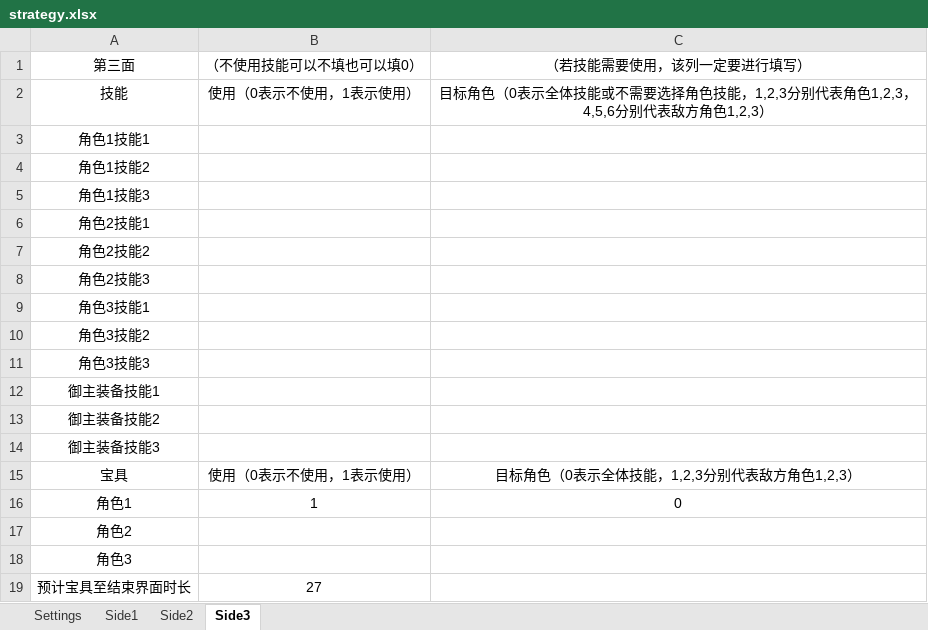
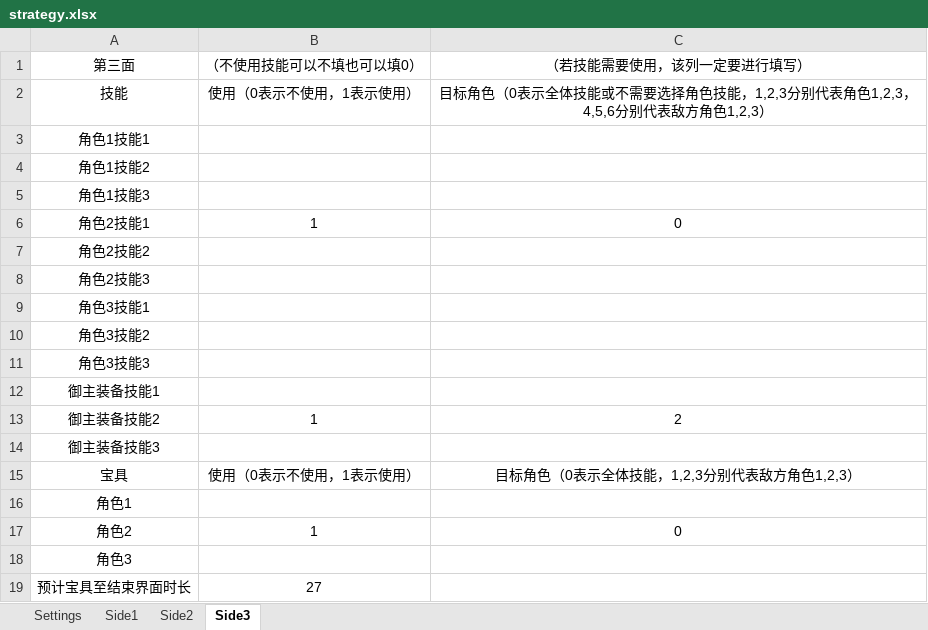
Before and after one commit to conceptclear/gamescript, an Excel workbook: strategy.xlsx, sheet Side3, drawn as a sheet; values as stored, in another font and other column widths than the file's, no borders; the diff names each change by its address in the sheet, - before the commit and + after, or states it on an @@ line.

```diff
--- a/strategy.xlsx (sheet Side3)
+++ b/strategy.xlsx (sheet Side3)
-B6: (empty)
+B6: 1
-C6: (empty)
+C6: 0
-B13: (empty)
+B13: 1
-C13: (empty)
+C13: 2
-B16: 1
+B16: (empty)
-C16: 0
+C16: (empty)
-B17: (empty)
+B17: 1
-C17: (empty)
+C17: 0
```
Also changed, not shown: sheet Side2, sheet Settings, sheet Side1, 2 other files.
